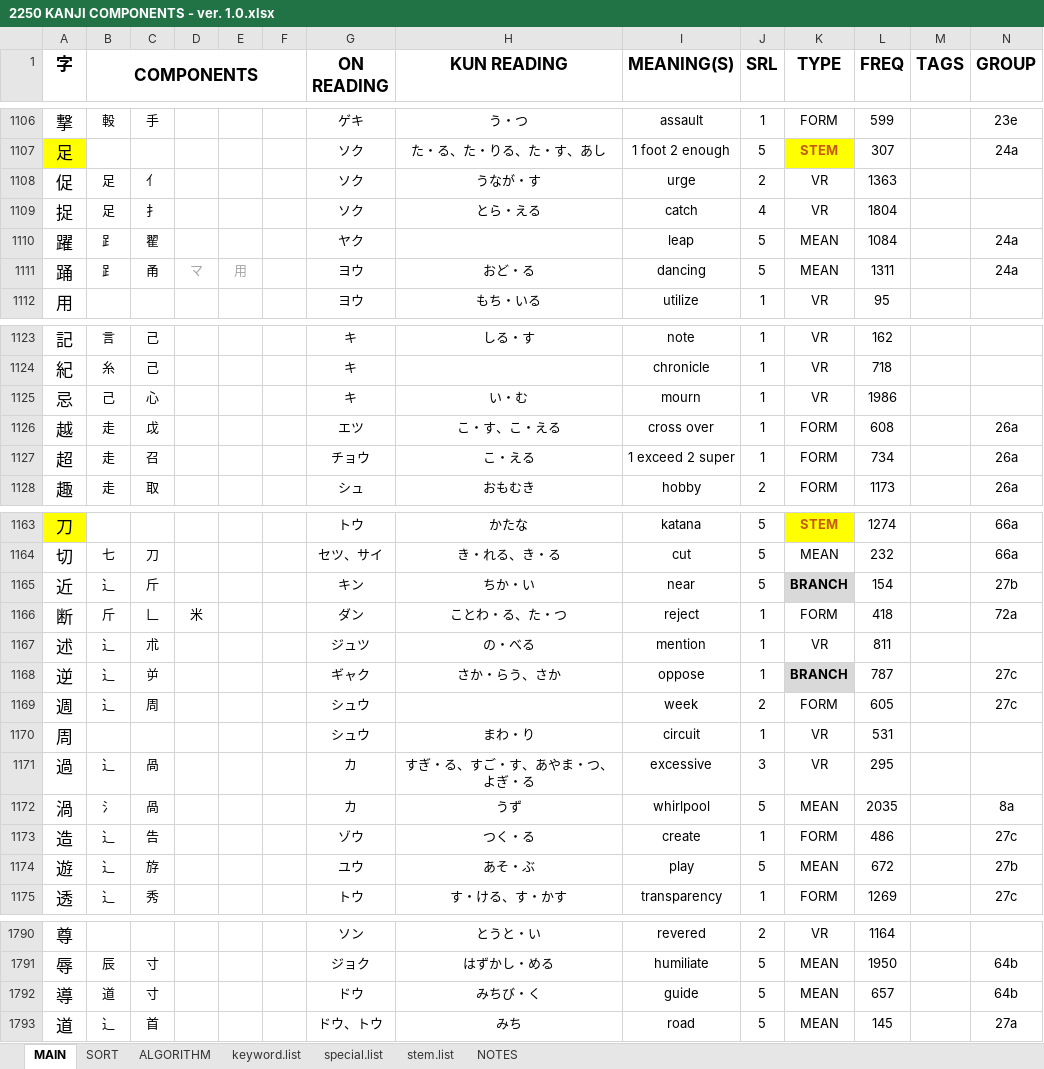
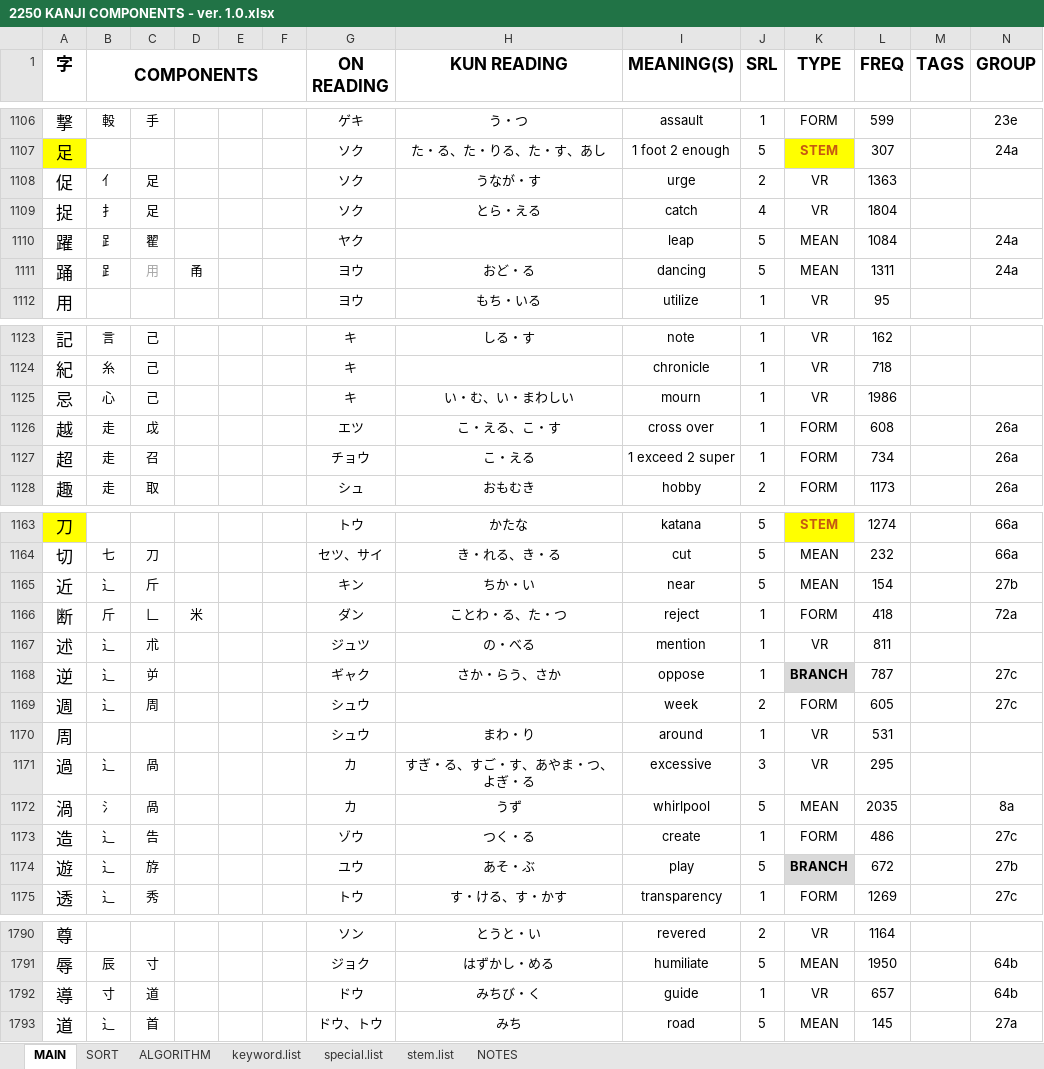
Before and after one commit to tonykoval/kanji-mbo, an Excel workbook: 2250 KANJI COMPONENTS - ver. 1.0.xlsx, sheet MAIN, drawn as a sheet; only a part is shown, gaps mark what is left out; values as stored, in another font and other column widths than the file's, no borders; the diff covers the shown part only; the diff names each change by its address in the sheet, - before the commit and + after, or states it on an @@ line.

Commit message:
⻌ vol. 1
逞 changed meaning to sturdy, 周 changed meaning to around, 速 removed two kun'yomi, 遅 removed kun'yomi

```diff
--- a/2250 KANJI COMPONENTS - ver. 1.0.xlsx (sheet MAIN)
+++ b/2250 KANJI COMPONENTS - ver. 1.0.xlsx (sheet MAIN)
-B1108 (COMPONENTS): 足
+B1108 (COMPONENTS): 亻
-C1108: 亻
+C1108: 足
-B1109 (COMPONENTS): 足
+B1109 (COMPONENTS): 扌
-C1109: 扌
+C1109: 足
-C1111: 甬
+C1111: 用
-C1111 text colour: black
+C1111 text colour: #A6A6A6
-D1111: マ
+D1111: 甬
-D1111 text colour: #A6A6A6
+D1111 text colour: black
-E1111: 用
+E1111: (empty)
-B1125 (COMPONENTS): 己
+B1125 (COMPONENTS): 心
-C1125: 心
+C1125: 己
-H1125 (KUN READING): い・む
+H1125 (KUN READING): い・む、い・まわしい
-H1126 (KUN READING): こ・す、こ・える
+H1126 (KUN READING): こ・える、こ・す
-K1165 (TYPE): BRANCH
+K1165 (TYPE): MEAN
@@ K1165 fill: #D9D9D9 → none, bold: on → off @@
-I1170 (MEANING(S)): circuit
+I1170 (MEANING(S)): around
-K1174 (TYPE): MEAN
+K1174 (TYPE): BRANCH
@@ K1174 fill: none → #D9D9D9, bold: off → on @@
-B1792 (COMPONENTS): 道
+B1792 (COMPONENTS): 寸
-C1792: 寸
+C1792: 道
-J1792 (SRL): 5
+J1792 (SRL): 1
-K1792 (TYPE): MEAN
+K1792 (TYPE): VR
```
Also changed, not shown: 4 edited cells elsewhere in this sheet.
